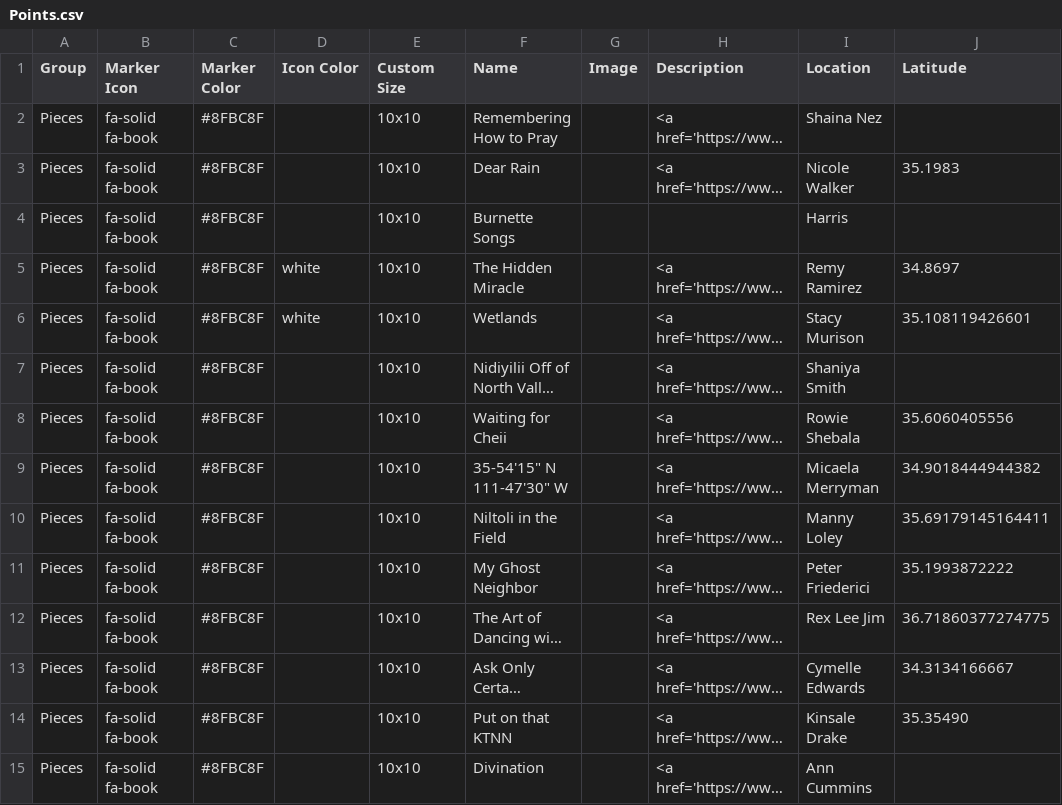
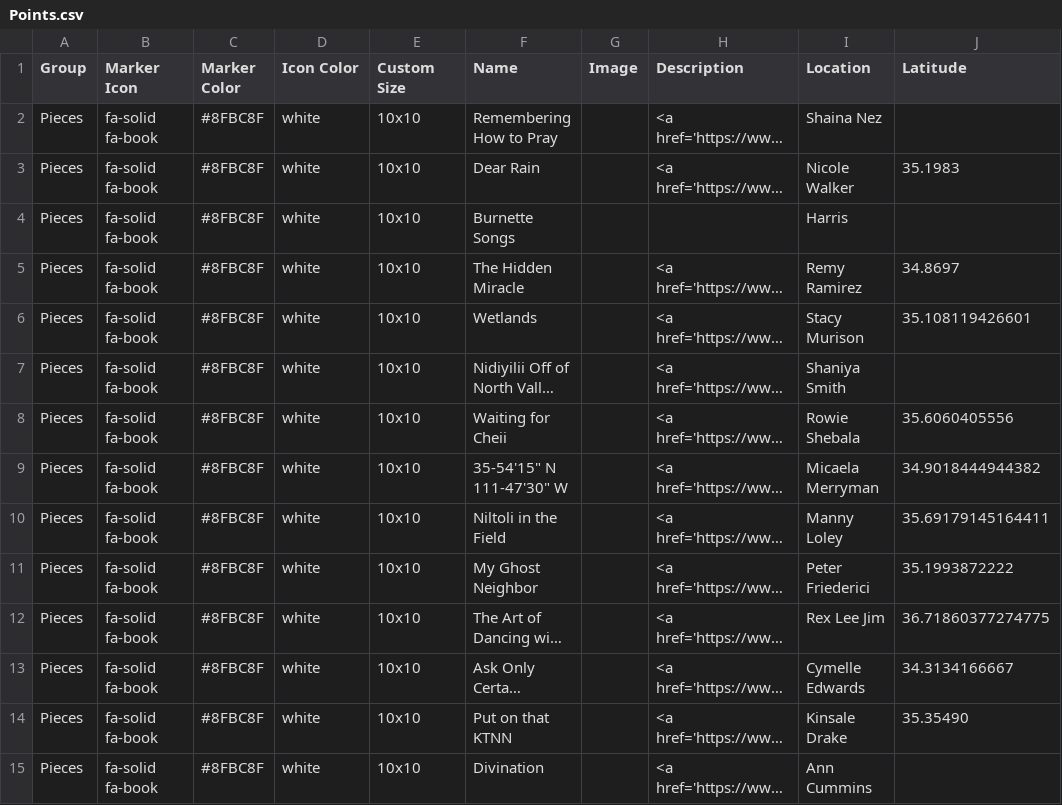
Before and after one commit to weldonryckman/noaz_leaflet, a CSV file: csv/Points.csv, drawn as a sheet; only a part is shown; long unchanged cells end in …; the diff covers the shown part only; the diff names each change by its address in the sheet, - before the commit and + after, or states it on an @@ line.

Commit message:
Add files via upload

```diff
--- a/csv/Points.csv
+++ b/csv/Points.csv
-D2:D4 (Icon Color): (empty)
+D2:D4 (Icon Color): white
-D7:D15 (Icon Color): (empty)
+D7:D15 (Icon Color): white
```
Also changed, not shown: 1 removed row and 31 edited cells elsewhere in this file.
